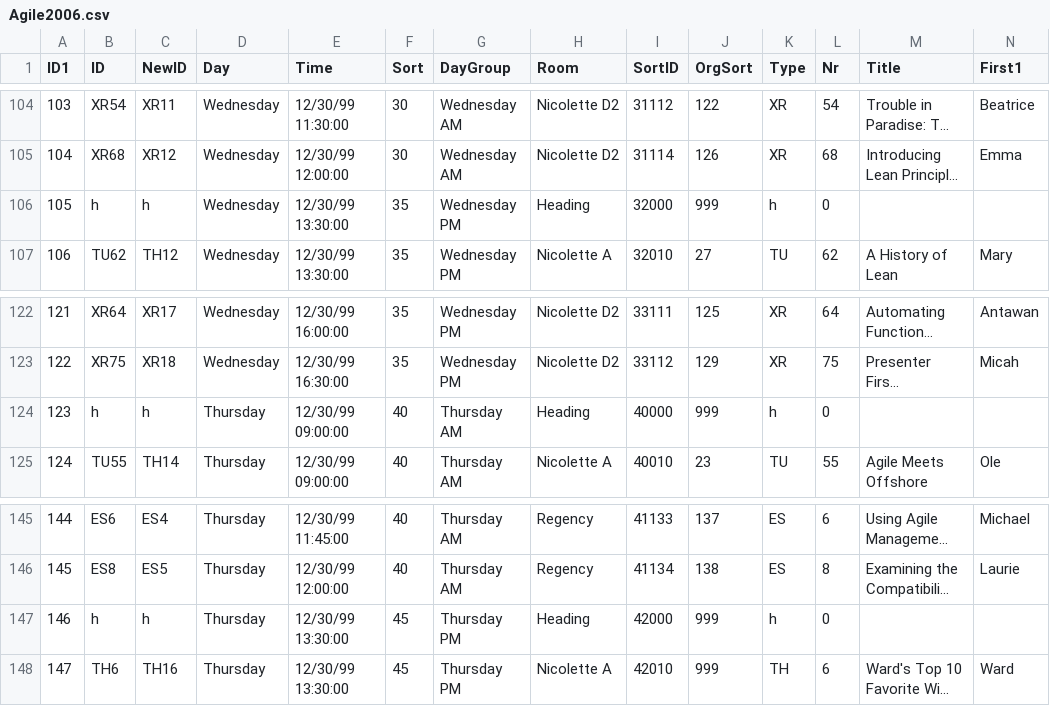
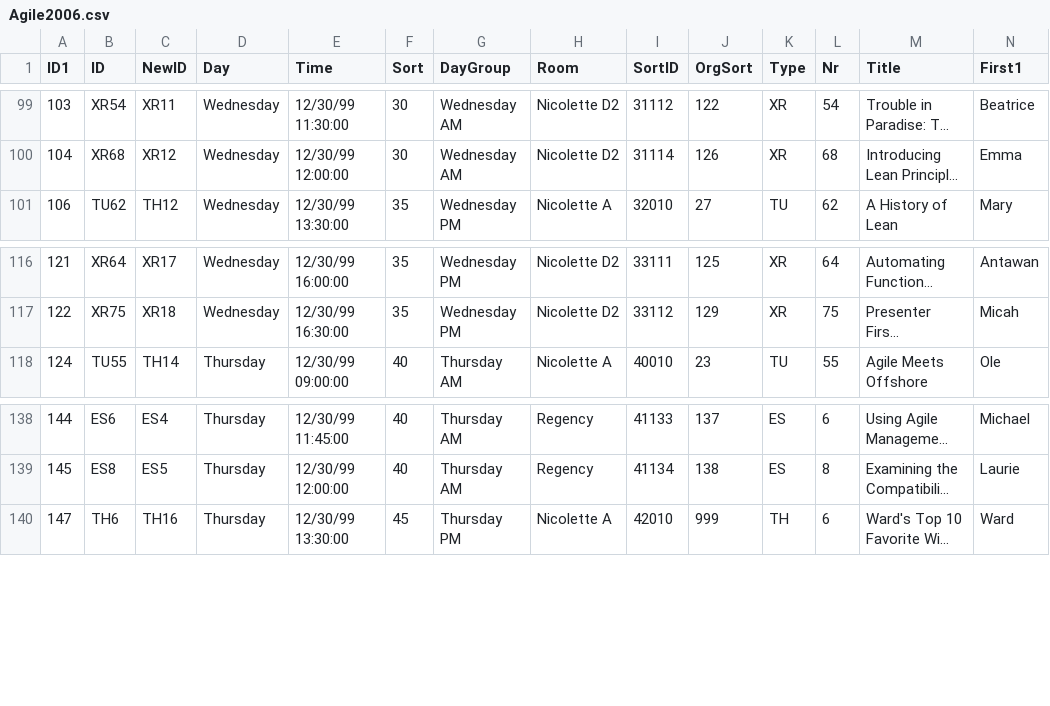
Before and after one commit to Morendil/AgileConf, a CSV file: data/Agile2006.csv, drawn as a sheet; only a part is shown, gaps mark what is left out; long unchanged cells end in …; rows hold the shown columns only; the diff covers the shown part only; the diff names each change by its address in the sheet, - before the commit and + after, or states it on an @@ line.

```diff
--- a/data/Agile2006.csv
+++ b/data/Agile2006.csv
-row 106: 105 | h | h | Wednesday | 12/30/99 13:30:00 | 35 | Wednesday PM | Heading | 32000 | 999 | h | 0
-row 124: 123 | h | h | Thursday | 12/30/99 09:00:00 | 40 | Thursday AM | Heading | 40000 | 999 | h | 0
-row 147: 146 | h | h | Thursday | 12/30/99 13:30:00 | 45 | Thursday PM | Heading | 42000 | 999 | h | 0
```
Also changed, not shown: 5 removed rows elsewhere in this file.
